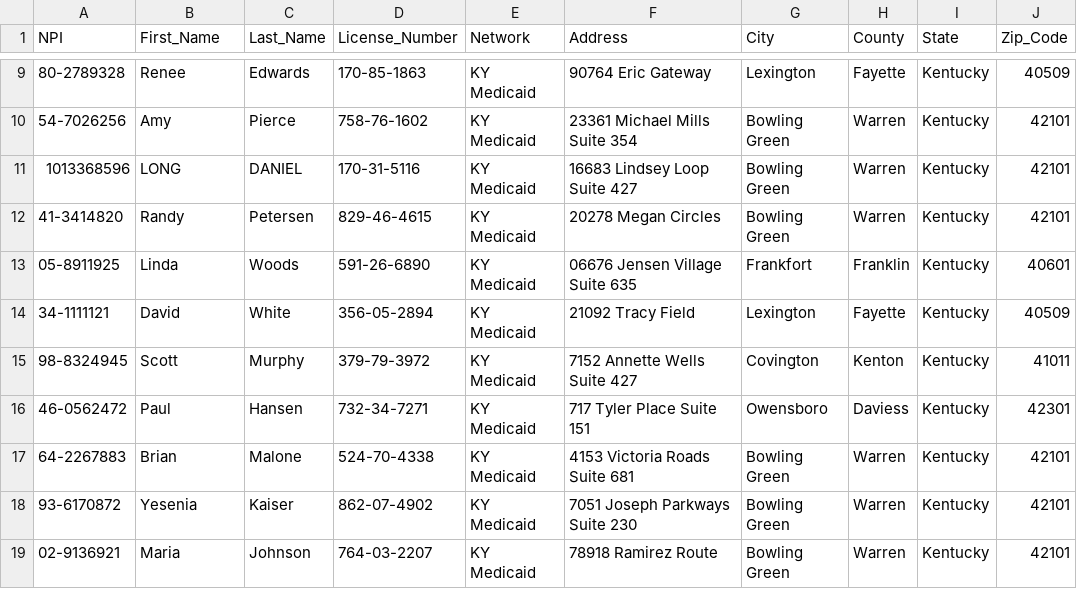
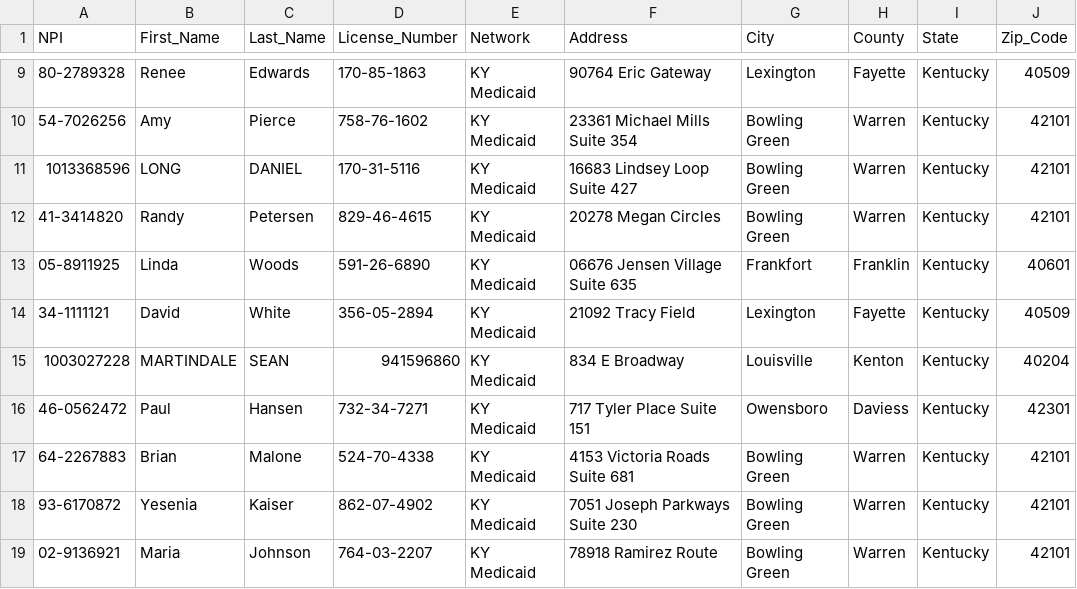
Before and after one commit to shahbijay/survey_contactList, a CSV file: provider_appt_final.csv, drawn as a sheet; only a part is shown, gaps mark what is left out; the diff names each change by its address in the sheet, - before the commit and + after, or states it on an @@ line.

Commit message:
previous year output file

```diff
--- a/provider_appt_final.csv
+++ b/provider_appt_final.csv
-A15 (NPI): 98-8324945
+A15 (NPI): 1003027228
-B15 (First_Name): Scott
+B15 (First_Name): MARTINDALE
-C15 (Last_Name): Murphy
+C15 (Last_Name): SEAN
-D15 (License_Number): 379-79-3972
+D15 (License_Number): 941596860
-F15 (Address): 7152 Annette Wells Suite 427
+F15 (Address): 834 E Broadway
-G15 (City): Covington
+G15 (City): Louisville
-J15 (Zip_Code): 41011
+J15 (Zip_Code): 40204
```
